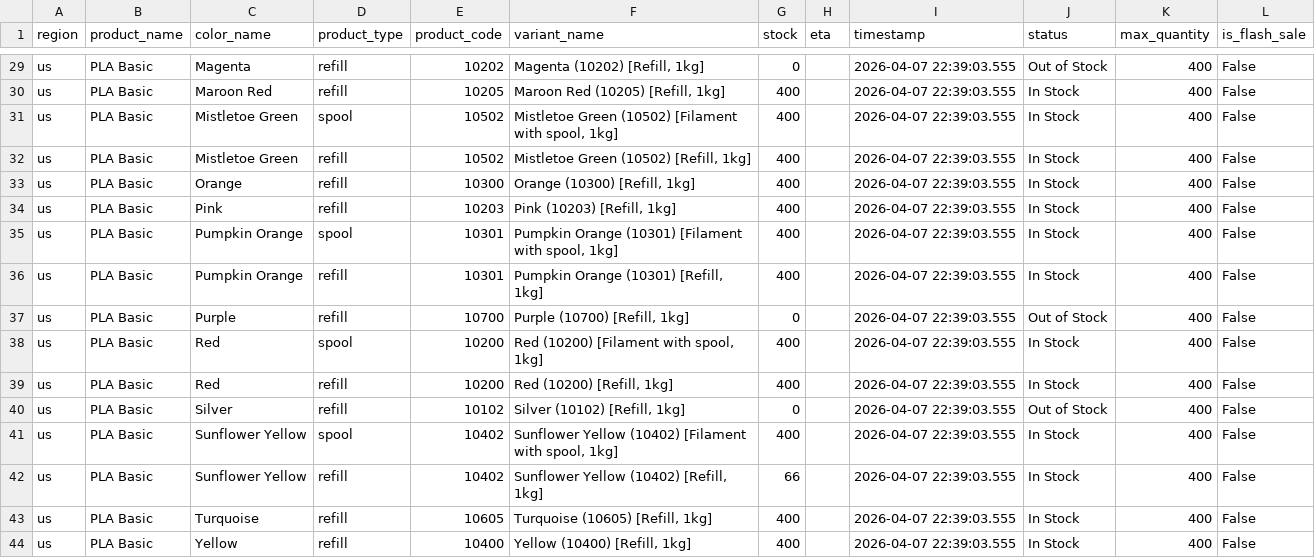
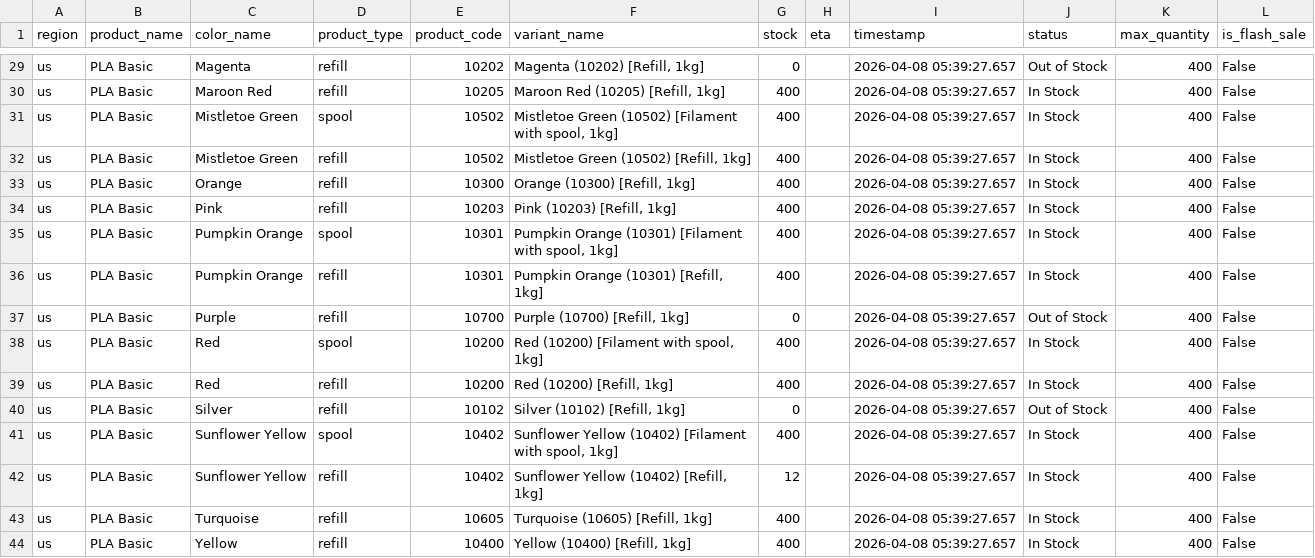
Before and after one commit to zachrigby3-star/bambu-filament-tracker, a CSV file: bambu_pla_basic_us.csv, drawn as a sheet; only a part is shown, gaps mark what is left out; the diff covers the shown part only; the diff names each change by its address in the sheet, - before the commit and + after, or states it on an @@ line.

```diff
--- a/bambu_pla_basic_us.csv
+++ b/bambu_pla_basic_us.csv
-I29:I44 (timestamp): 2026-04-07 22:39:03.555
+I29:I44 (timestamp): 2026-04-08 05:39:27.657
-G42 (stock): 66
+G42 (stock): 12
```
Also changed, not shown: 31 edited cells elsewhere in this file.
